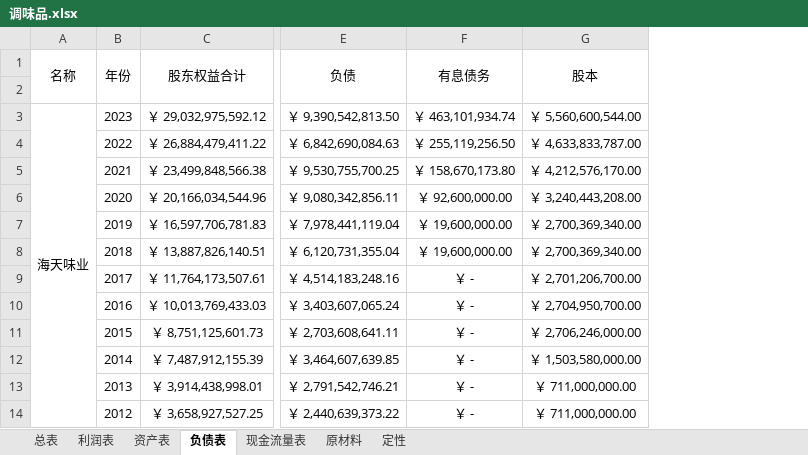
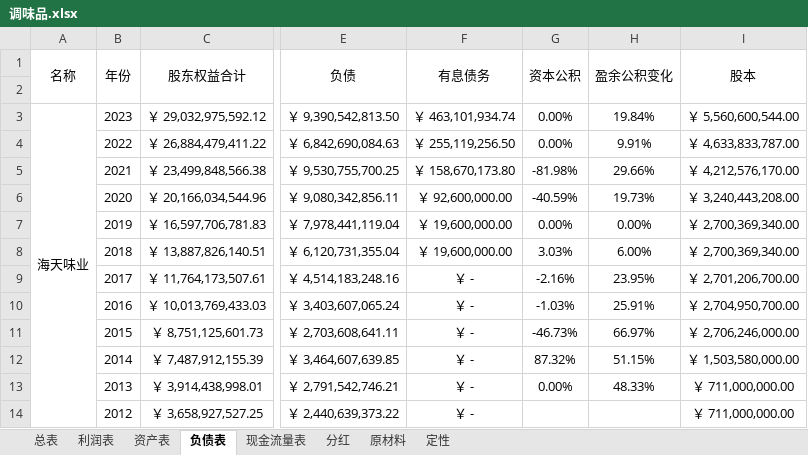
Before and after one commit to leaves-27/finance, an Excel workbook: 行业/食品饮料/调味品/调味品.xlsx, sheet 负债表, drawn as a sheet; only a part is shown, gaps mark what is left out; values as stored, in another font and other column widths than the file's, no borders; the diff names each change by its address in the sheet, - before the commit and + after, or states it on an @@ line.

```diff
--- a/行业/食品饮料/调味品/调味品.xlsx (sheet 负债表)
+++ b/行业/食品饮料/调味品/调味品.xlsx (sheet 负债表)
+sheet tab: 分红
+column G (资本公积), rows 3-13: 0.00% | 0.00% | -81.98% | -40.59% | 0.00% | 3.03% | -2.16% | -1.03% | -46.73% | 87.32% | 0.00%
+column H (盈余公积变化), rows 3-13: 19.84% | 9.91% | 29.66% | 19.73% | 0.00% | 6.00% | 23.95% | 25.91% | 66.97% | 51.15% | 48.33%
```
Also changed, not shown: sheet 利润表, sheet 总表, sheet 现金流量表, formulas that keep their value, 证券投资/股票/财务报表分析系统/2023/财务/食品饮料行业/食品_调味品_肉制品_休闲食品.xlsx, 23 other files.
